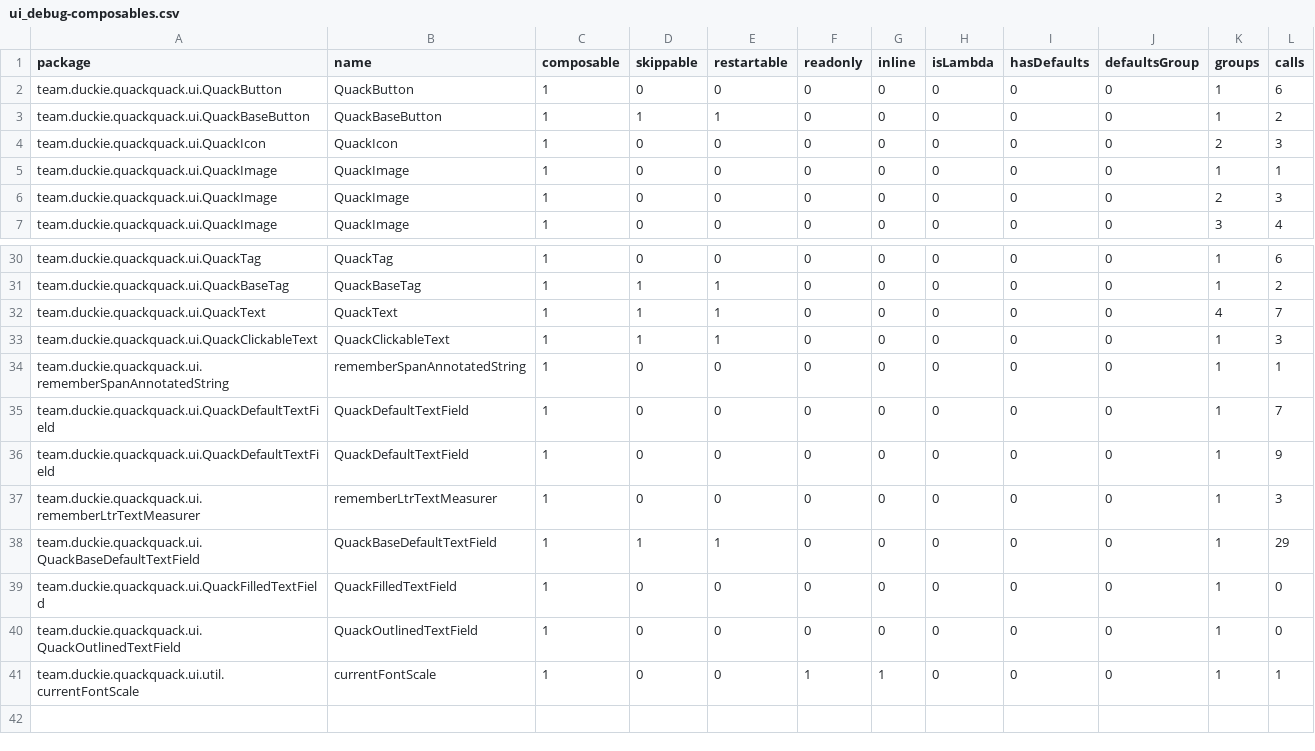
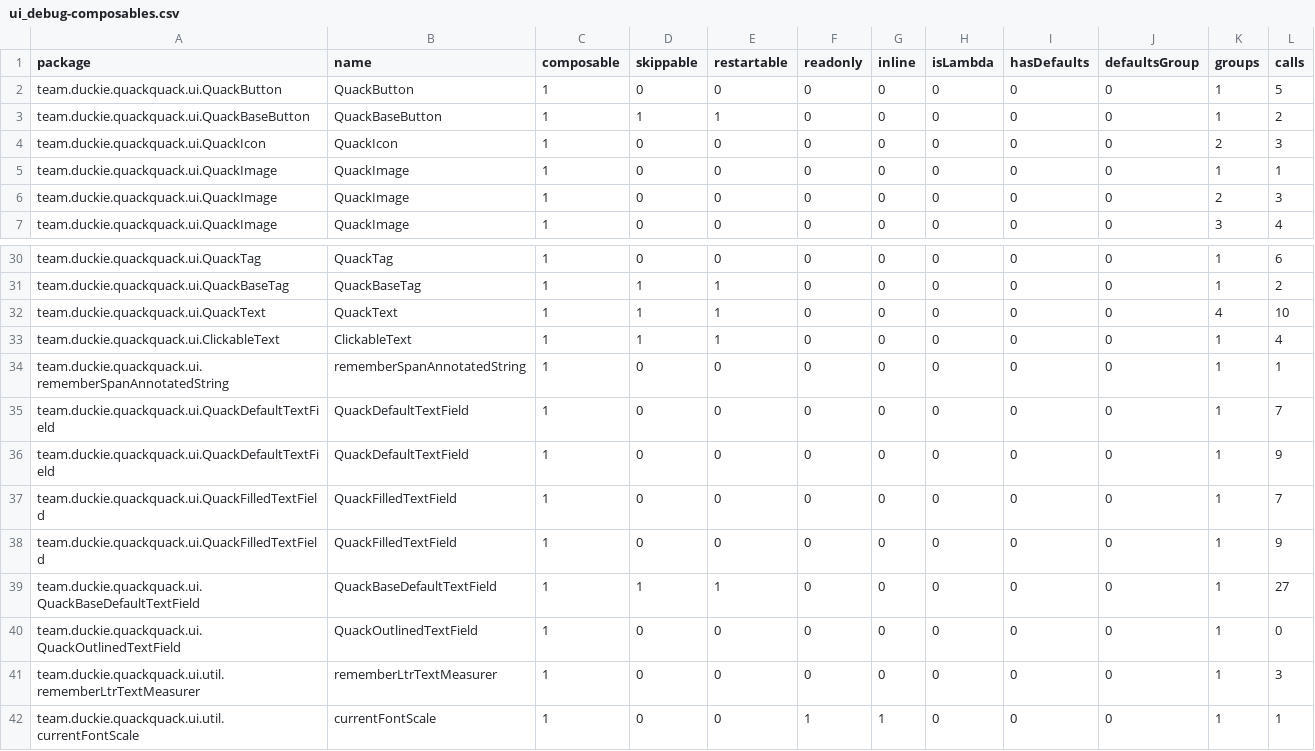
Before and after one commit to duckie-team/quack-quack-android, a CSV file: ui/report/compose-reports/ui_debug-composables.csv, drawn as a sheet; only a part is shown, gaps mark what is left out.

```diff
--- a/ui/report/compose-reports/ui_debug-composables.csv
+++ b/ui/report/compose-reports/ui_debug-composables.csv
@@ -1,3 +1,3 @@
 package,name,composable,skippable,restartable,readonly,inline,isLambda,hasDefaults,defaultsGroup,groups,calls,
-team.duckie.quackquack.ui.QuackButton,QuackButton,1,0,0,0,0,0,0,0,1,6,
+team.duckie.quackquack.ui.QuackButton,QuackButton,1,0,0,0,0,0,0,0,1,5,
 team.duckie.quackquack.ui.QuackBaseButton,QuackBaseButton,1,1,1,0,0,0,0,0,1,2,
@@ -31,4 +31,4 @@ team.duckie.quackquack.ui.QuackTag,QuackTag,1,0,0,0,0,0,0,0,1,6,
 team.duckie.quackquack.ui.QuackBaseTag,QuackBaseTag,1,1,1,0,0,0,0,0,1,2,
-team.duckie.quackquack.ui.QuackText,QuackText,1,1,1,0,0,0,0,0,4,7,
-team.duckie.quackquack.ui.QuackClickableText,QuackClickableText,1,1,1,0,0,0,0,0,1,3,
+team.duckie.quackquack.ui.QuackText,QuackText,1,1,1,0,0,0,0,0,4,10,
+team.duckie.quackquack.ui.ClickableText,ClickableText,1,1,1,0,0,0,0,0,1,4,
 team.duckie.quackquack.ui.rememberSpanAnnotatedString,rememberSpanAnnotatedString,1,0,0,0,0,0,0,0,1,1,
@@ -36,6 +36,7 @@ team.duckie.quackquack.ui.QuackDefaultTextField,QuackDefaultTextField,1,0,0,0,0,
 team.duckie.quackquack.ui.QuackDefaultTextField,QuackDefaultTextField,1,0,0,0,0,0,0,0,1,9,
-team.duckie.quackquack.ui.rememberLtrTextMeasurer,rememberLtrTextMeasurer,1,0,0,0,0,0,0,0,1,3,
-team.duckie.quackquack.ui.QuackBaseDefaultTextField,QuackBaseDefaultTextField,1,1,1,0,0,0,0,0,1,29,
-team.duckie.quackquack.ui.QuackFilledTextField,QuackFilledTextField,1,0,0,0,0,0,0,0,1,0,
+team.duckie.quackquack.ui.QuackFilledTextField,QuackFilledTextField,1,0,0,0,0,0,0,0,1,7,
+team.duckie.quackquack.ui.QuackFilledTextField,QuackFilledTextField,1,0,0,0,0,0,0,0,1,9,
+team.duckie.quackquack.ui.QuackBaseDefaultTextField,QuackBaseDefaultTextField,1,1,1,0,0,0,0,0,1,27,
 team.duckie.quackquack.ui.QuackOutlinedTextField,QuackOutlinedTextField,1,0,0,0,0,0,0,0,1,0,
+team.duckie.quackquack.ui.util.rememberLtrTextMeasurer,rememberLtrTextMeasurer,1,0,0,0,0,0,0,0,1,3,
 team.duckie.quackquack.ui.util.currentFontScale,currentFontScale,1,0,0,1,1,0,0,0,1,1,
```
Also changed, not shown: ui/report/compose-reports/ui_debugUnitTest-composables.csv, ui/report/compose-reports/ui_release-composables.csv, 15 other files.
